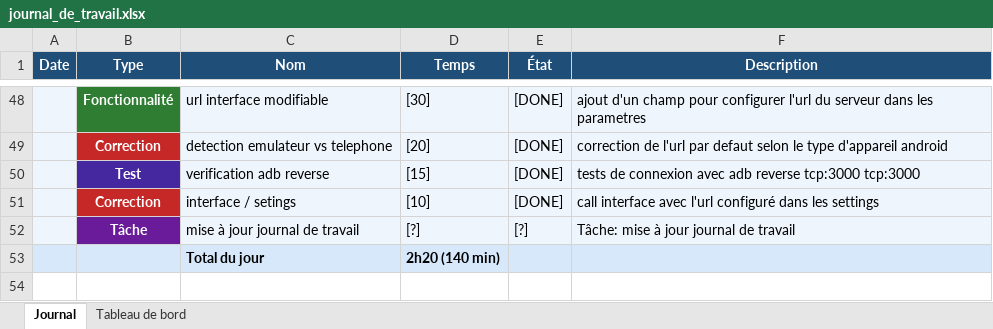
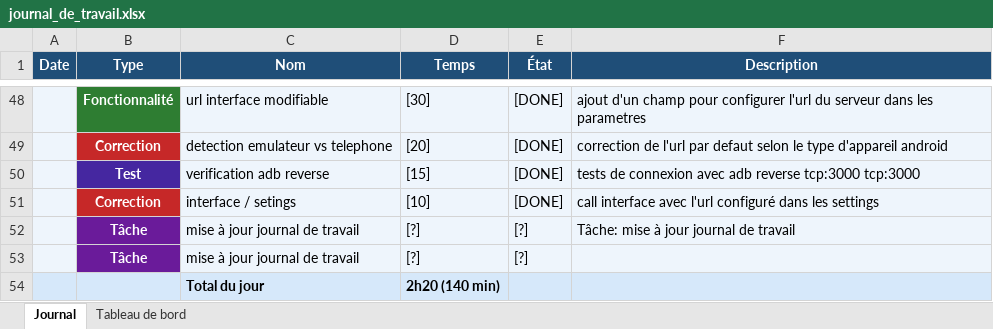
Before and after one commit to BlackAngelTVdev/P_Mobile-DamienRochat, an Excel workbook: Doc/journal_de_travail.xlsx, sheet Journal, drawn as a sheet; only a part is shown, gaps mark what is left out; values as stored, in another font and other column widths than the file's, no borders; the diff names each change by its address in the sheet, - before the commit and + after, or states it on an @@ line.

```diff
--- a/Doc/journal_de_travail.xlsx (sheet Journal)
+++ b/Doc/journal_de_travail.xlsx (sheet Journal)
+row 53:  | Tâche | mise à jour journal de travail | [?] | [?]
```
Also changed, not shown: charts or pictures, 5 other files.
